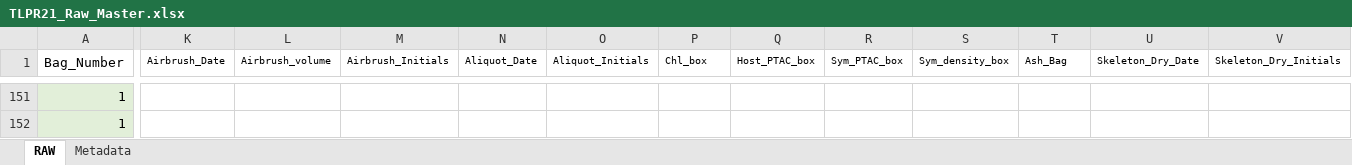
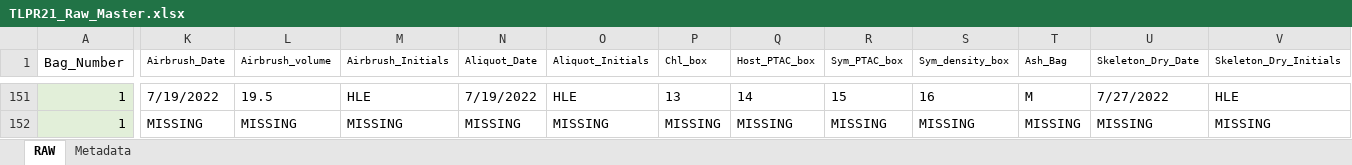
Before and after one commit to taylor-lindsay/TLPR21, an Excel workbook: TLPR21_Raw_Master.xlsx, sheet RAW, drawn as a sheet; only a part is shown, gaps mark what is left out; values as stored, in another font and other column widths than the file's, no borders; the diff covers the shown part only; the diff names each change by its address in the sheet, - before the commit and + after, or states it on an @@ line.

```diff
--- a/TLPR21_Raw_Master.xlsx (sheet RAW)
+++ b/TLPR21_Raw_Master.xlsx (sheet RAW)
-K151 (Airbrush_Date): (empty)
+K151 (Airbrush_Date): 7/19/2022
-L151 (Airbrush_volume): (empty)
+L151 (Airbrush_volume): 19.5
-M151 (Airbrush_Initials): (empty)
+M151 (Airbrush_Initials): HLE
-N151 (Aliquot_Date): (empty)
+N151 (Aliquot_Date): 7/19/2022
-O151 (Aliquot_Initials): (empty)
+O151 (Aliquot_Initials): HLE
-P151 (Chl_box): (empty)
+P151 (Chl_box): 13
-Q151 (Host_PTAC_box): (empty)
+Q151 (Host_PTAC_box): 14
-R151 (Sym_PTAC_box): (empty)
+R151 (Sym_PTAC_box): 15
-S151 (Sym_density_box): (empty)
+S151 (Sym_density_box): 16
-T151 (Ash_Bag): (empty)
+T151 (Ash_Bag): M
-U151 (Skeleton_Dry_Date): (empty)
+U151 (Skeleton_Dry_Date): 7/27/2022
-V151 (Skeleton_Dry_Initials): (empty)
+V151 (Skeleton_Dry_Initials): HLE
-K152 (Airbrush_Date): (empty)
+K152 (Airbrush_Date): MISSING
-L152 (Airbrush_volume): (empty)
+L152 (Airbrush_volume): MISSING
-M152 (Airbrush_Initials): (empty)
+M152 (Airbrush_Initials): MISSING
-N152 (Aliquot_Date): (empty)
+N152 (Aliquot_Date): MISSING
-O152 (Aliquot_Initials): (empty)
+O152 (Aliquot_Initials): MISSING
-P152 (Chl_box): (empty)
+P152 (Chl_box): MISSING
-Q152 (Host_PTAC_box): (empty)
+Q152 (Host_PTAC_box): MISSING
-R152 (Sym_PTAC_box): (empty)
+R152 (Sym_PTAC_box): MISSING
-S152 (Sym_density_box): (empty)
+S152 (Sym_density_box): MISSING
-T152 (Ash_Bag): (empty)
+T152 (Ash_Bag): MISSING
-U152 (Skeleton_Dry_Date): (empty)
+U152 (Skeleton_Dry_Date): MISSING
-V152 (Skeleton_Dry_Initials): (empty)
+V152 (Skeleton_Dry_Initials): MISSING
```
Also changed, not shown: 507 edited cells elsewhere in this sheet.
